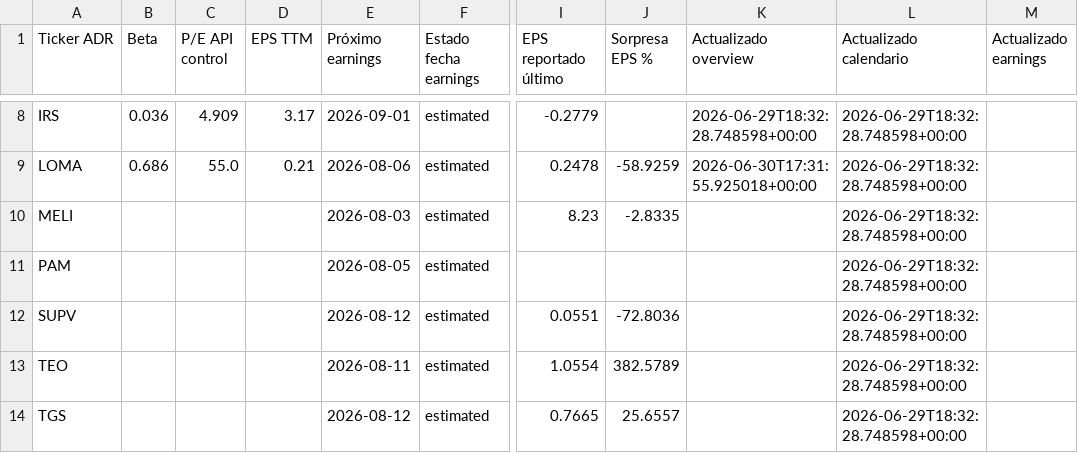
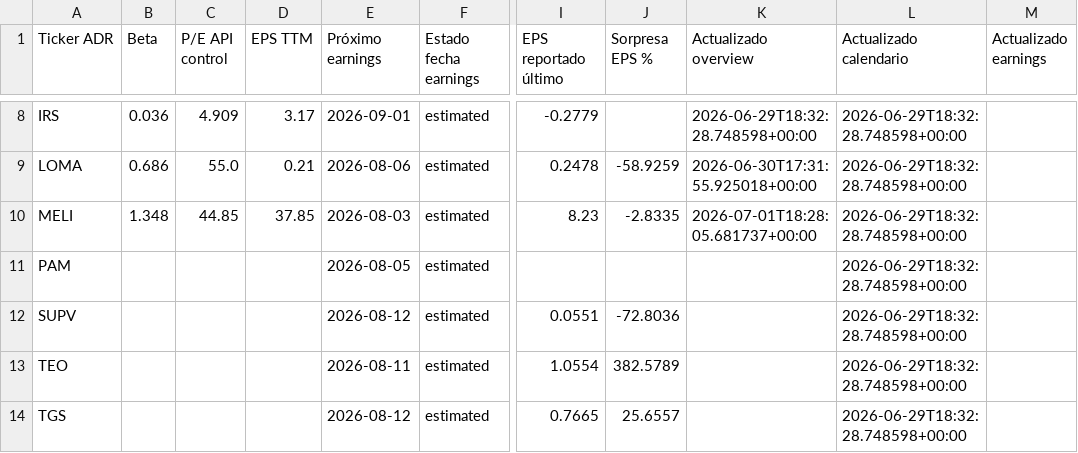
Before and after one commit to bautista-miguel/Tablero-ADR-Argentinos, a CSV file: fundamentals_cache.csv, drawn as a sheet; only a part is shown, gaps mark what is left out; the diff names each change by its address in the sheet, - before the commit and + after, or states it on an @@ line.

```diff
--- a/fundamentals_cache.csv
+++ b/fundamentals_cache.csv
-B10 (Beta): (empty)
+B10 (Beta): 1.348
-C10 (P/E API control): (empty)
+C10 (P/E API control): 44.85
-D10 (EPS TTM): (empty)
+D10 (EPS TTM): 37.85
-K10 (Actualizado overview): (empty)
+K10 (Actualizado overview): 2026-07-01T18:28:05.681737+00:00
```
Also changed, not shown: 1 other file.
